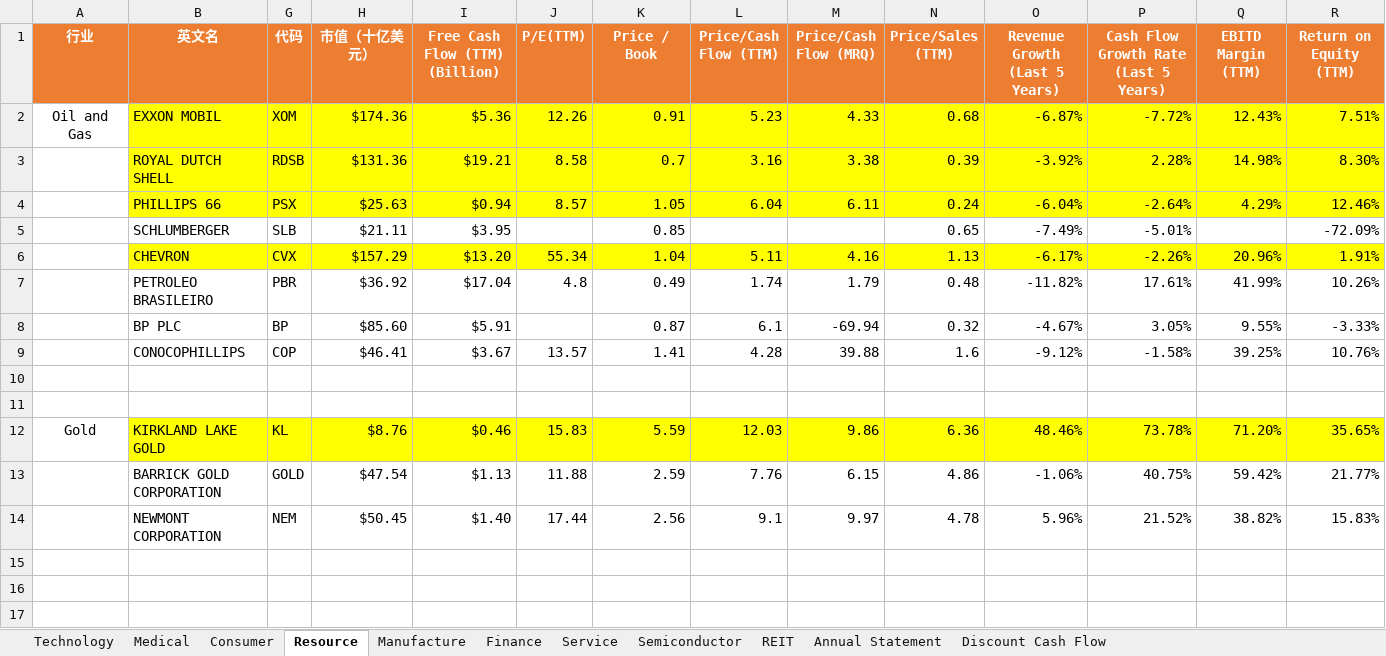
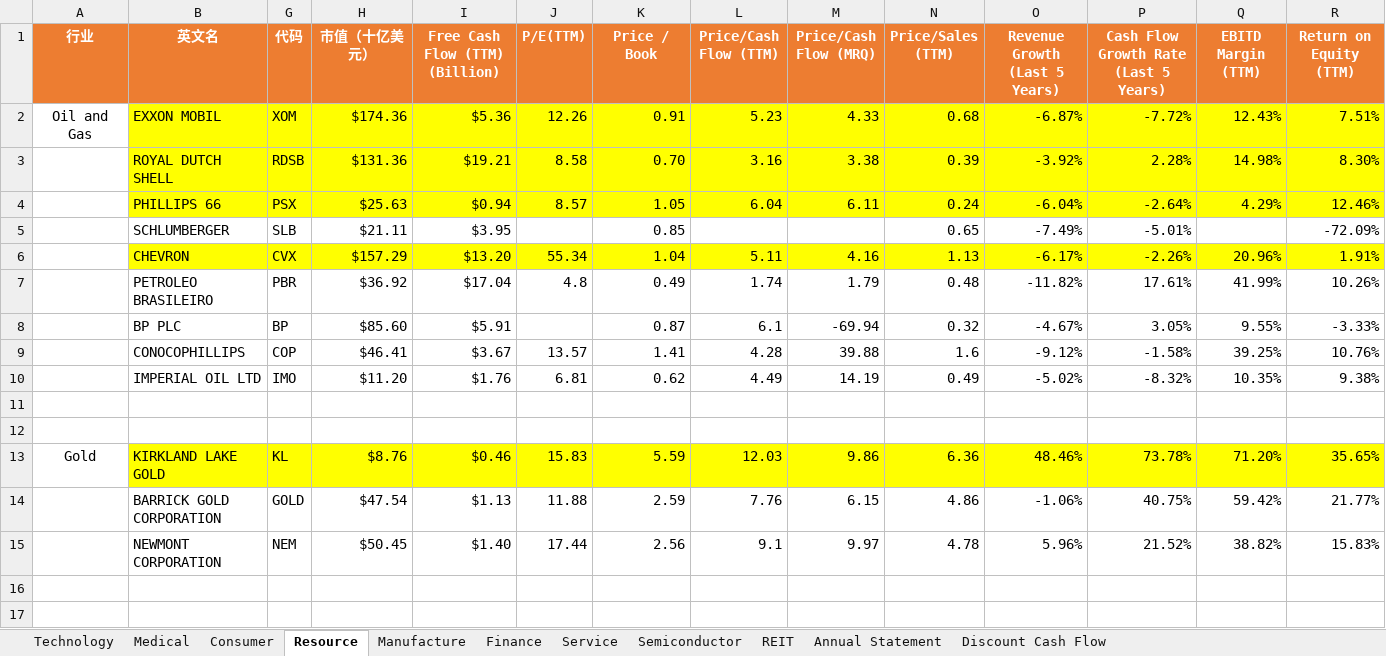
Before and after one commit to huanminwu/LeetCode, an Excel workbook: Stock/US_Stock.xlsx, sheet Resource, drawn as a sheet; only a part is shown; the shorter side is filled out with more unchanged rows; values as stored, in another font and other column widths than the file's, no borders; rows hold the shown columns only; the diff names each change by its address in the sheet, - before the commit and + after, or states it on an @@ line.

```diff
--- a/Stock/US_Stock.xlsx (sheet Resource)
+++ b/Stock/US_Stock.xlsx (sheet Resource)
-K3 (Price / Book): 0.7
+K3 (Price / Book): 0.70
+row 10:  | IMPERIAL OIL LTD | IMO | $11.20 | $1.76 | 6.81 | 0.62 | 4.49 | 14.19 | 0.49 | -5.02% | -8.32% | 10.35% | 9.38%
```
Also changed, not shown: sheet Technology, sheet Finance, sheet Medical, sheet REIT, LeetCode.xlsx, 19 other files.
